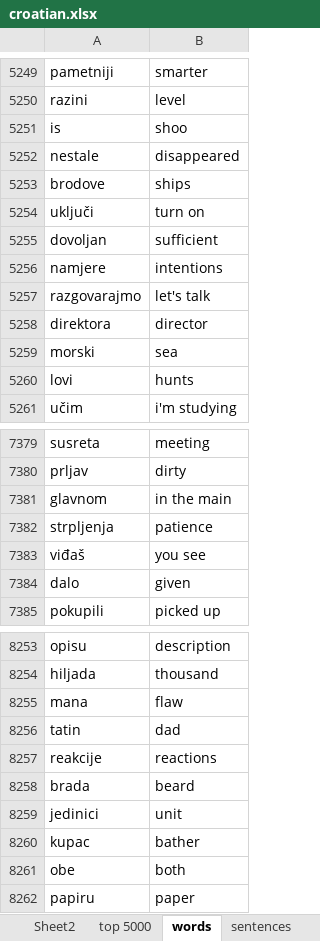
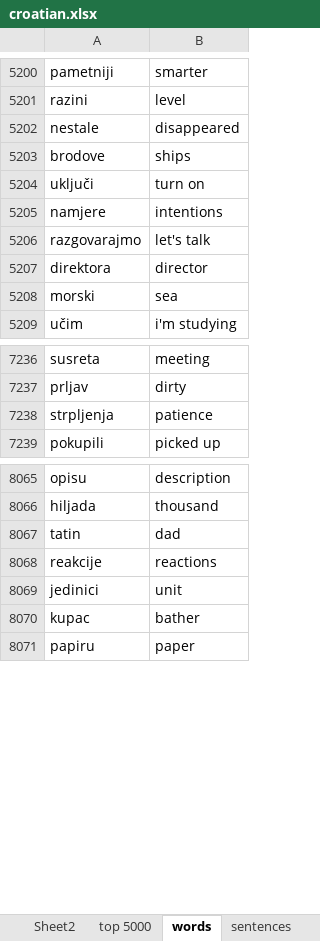
Before and after one commit to MarinBuljan1/bunny_to_zec, an Excel workbook: croatian.xlsx, sheet words, drawn as a sheet; only a part is shown, gaps mark what is left out; values as stored, in another font and other column widths than the file's, no borders; the diff covers the shown part only; the diff names each change by its address in the sheet, - before the commit and + after, or states it on an @@ line.

```diff
--- a/croatian.xlsx (sheet words)
+++ b/croatian.xlsx (sheet words)
-row 5251: is | shoo
-row 5255: dovoljan | sufficient
-row 5260: lovi | hunts
-row 7381: glavnom | in the main
-row 7383: viđaš | you see
-row 7384: dalo | given
-row 8255: mana | flaw
-row 8258: brada | beard
-row 8261: obe | both
```
Also changed, not shown: 205 removed rows and 39 edited cells elsewhere in this sheet, 8 other files.
